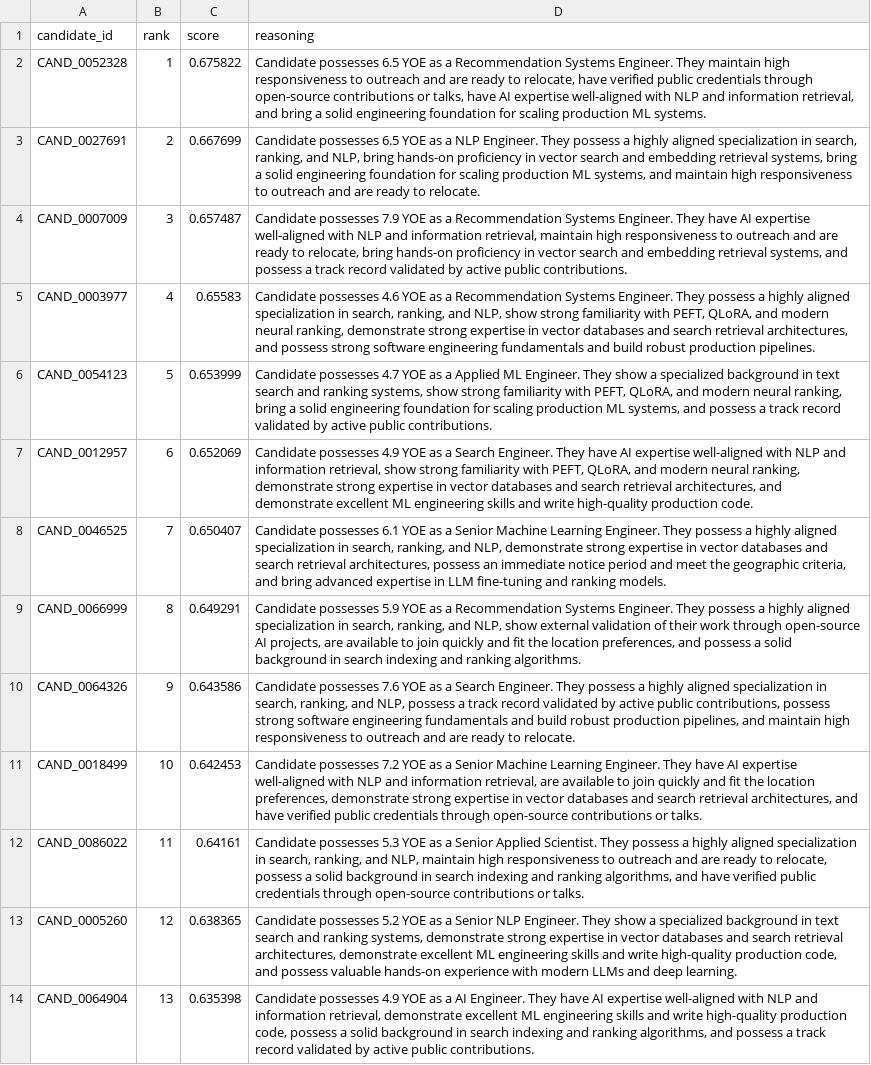
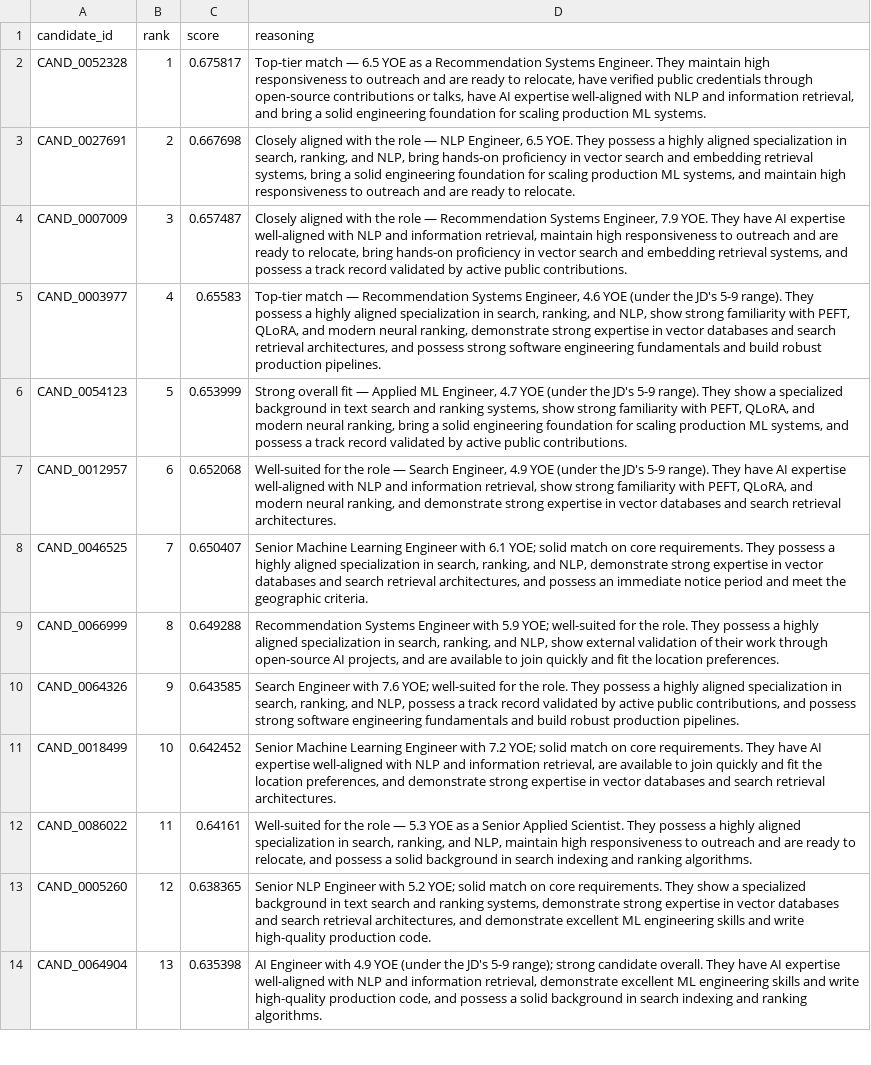
Before and after one commit to Ishita-Umredkar/TalentPrism, a CSV file: pipelines/final_pipeline/ranking/top100.csv, drawn as a sheet; only a part is shown; the diff covers the shown part only; the diff names each change by its address in the sheet, - before the commit and + after, or states it on an @@ line.

```diff
--- a/pipelines/final_pipeline/ranking/top100.csv
+++ b/pipelines/final_pipeline/ranking/top100.csv
-C2 (score): 0.675822
+C2 (score): 0.675817
-D2 (reasoning): Candidate possesses 6.5 YOE…
+D2 (reasoning): Top-tier match — 6.5 YOE…
-C3 (score): 0.667699
+C3 (score): 0.667698
-D3 (reasoning): Candidate possesses 6.5 YOE as a NLP Engineer. They possess…
+D3 (reasoning): Closely aligned with the role — NLP Engineer, 6.5 YOE. They possess…
-D4 (reasoning): Candidate possesses 7.9 YOE as a Recommendation Systems Engineer. They have…
+D4 (reasoning): Closely aligned with the role — Recommendation Systems Engineer, 7.9 YOE. They have…
-D5 (reasoning): Candidate possesses 4.6 YOE as a Recommendation Systems Engineer. They possess…
+D5 (reasoning): Top-tier match — Recommendation Systems Engineer, 4.6 YOE (under the JD's 5-9 range). They possess…
-D6 (reasoning): Candidate possesses 4.7 YOE as a Applied ML Engineer. They show…
+D6 (reasoning): Strong overall fit — Applied ML Engineer, 4.7 YOE (under the JD's 5-9 range). They show…
-C7 (score): 0.652069
+C7 (score): 0.652068
-D7 (reasoning): Candidate possesses 4.9 YOE as a Search Engineer. They have AI expertise well-aligned with NLP and information retrieval, show strong familiarity with PEFT, QLoRA, and modern neural ranking, demonstrate strong expertise in vector databases and search retrieval architectures, and demonstrate excellent ML engineering skills and write high-quality production code.
+D7 (reasoning): Well-suited for the role — Search Engineer, 4.9 YOE (under the JD's 5-9 range). They have AI expertise well-aligned with NLP and information retrieval, show strong familiarity with PEFT, QLoRA, and modern neural ranking, and demonstrate strong expertise in vector databases and search retrieval architectures.
-D8 (reasoning): Candidate possesses 6.1 YOE as a Senior Machine Learning Engineer. They possess a highly aligned specialization in search, ranking, and NLP, demonstrate strong expertise in vector databases and search retrieval architectures, possess an immediate notice period and meet the geographic criteria, and bring advanced expertise in LLM fine-tuning and ranking models.
+D8 (reasoning): Senior Machine Learning Engineer with 6.1 YOE; solid match on core requirements. They possess a highly aligned specialization in search, ranking, and NLP, demonstrate strong expertise in vector databases and search retrieval architectures, and possess an immediate notice period and meet the geographic criteria.
-C9 (score): 0.649291
+C9 (score): 0.649288
-D9 (reasoning): Candidate possesses 5.9 YOE as a Recommendation Systems Engineer. They possess a highly aligned specialization in search, ranking, and NLP, show external validation of their work through open-source AI projects, are available to join quickly and fit the location preferences, and possess a solid background in search indexing and ranking algorithms.
+D9 (reasoning): Recommendation Systems Engineer with 5.9 YOE; well-suited for the role. They possess a highly aligned specialization in search, ranking, and NLP, show external validation of their work through open-source AI projects, and are available to join quickly and fit the location preferences.
-C10 (score): 0.643586
+C10 (score): 0.643585
-D10 (reasoning): Candidate possesses 7.6 YOE as a Search Engineer. They possess a highly aligned specialization in search, ranking, and NLP, possess a track record validated by active public contributions, possess strong software engineering fundamentals and build robust production pipelines, and maintain high responsiveness to outreach and are ready to relocate.
+D10 (reasoning): Search Engineer with 7.6 YOE; well-suited for the role. They possess a highly aligned specialization in search, ranking, and NLP, possess a track record validated by active public contributions, and possess strong software engineering fundamentals and build robust production pipelines.
-C11 (score): 0.642453
+C11 (score): 0.642452
-D11 (reasoning): Candidate possesses 7.2 YOE as a Senior Machine Learning Engineer. They have AI expertise well-aligned with NLP and information retrieval, are available to join quickly and fit the location preferences, demonstrate strong expertise in vector databases and search retrieval architectures, and have verified public credentials through open-source contributions or talks.
+D11 (reasoning): Senior Machine Learning Engineer with 7.2 YOE; solid match on core requirements. They have AI expertise well-aligned with NLP and information retrieval, are available to join quickly and fit the location preferences, and demonstrate strong expertise in vector databases and search retrieval architectures.
-D12 (reasoning): Candidate possesses 5.3 YOE as a Senior Applied Scientist. They possess a highly aligned specialization in search, ranking, and NLP, maintain high responsiveness to outreach and are ready to relocate, possess a solid background in search indexing and ranking algorithms, and have verified public credentials through open-source contributions or talks.
+D12 (reasoning): Well-suited for the role — 5.3 YOE as a Senior Applied Scientist. They possess a highly aligned specialization in search, ranking, and NLP, maintain high responsiveness to outreach and are ready to relocate, and possess a solid background in search indexing and ranking algorithms.
-D13 (reasoning): Candidate possesses 5.2 YOE as a Senior NLP Engineer. They show a specialized background in text search and ranking systems, demonstrate strong expertise in vector databases and search retrieval architectures, demonstrate excellent ML engineering skills and write high-quality production code, and possess valuable hands-on experience with modern LLMs and deep learning.
+D13 (reasoning): Senior NLP Engineer with 5.2 YOE; solid match on core requirements. They show a specialized background in text search and ranking systems, demonstrate strong expertise in vector databases and search retrieval architectures, and demonstrate excellent ML engineering skills and write high-quality production code.
-D14 (reasoning): Candidate possesses 4.9 YOE as a AI Engineer. They have AI expertise well-aligned with NLP and information retrieval, demonstrate excellent ML engineering skills and write high-quality production code, possess a solid background in search indexing and ranking algorithms, and possess a track record validated by active public contributions.
+D14 (reasoning): AI Engineer with 4.9 YOE (under the JD's 5-9 range); strong candidate overall. They have AI expertise well-aligned with NLP and information retrieval, demonstrate excellent ML engineering skills and write high-quality production code, and possess a solid background in search indexing and ranking algorithms.
```
Also changed, not shown: 123 edited cells elsewhere in this file, submission.csv, 14 other files.
